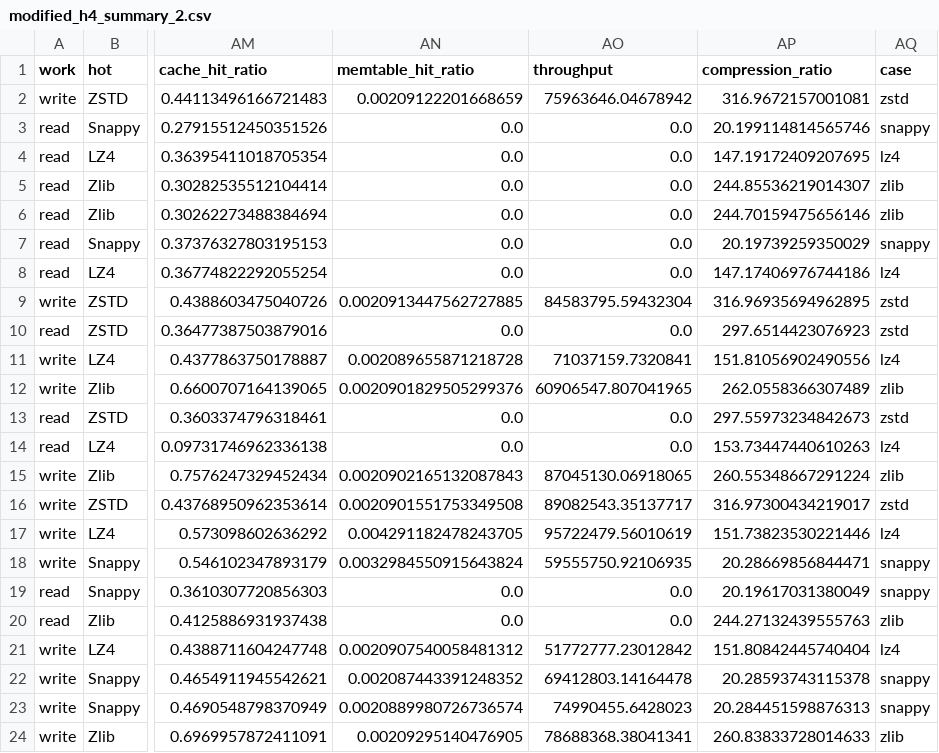
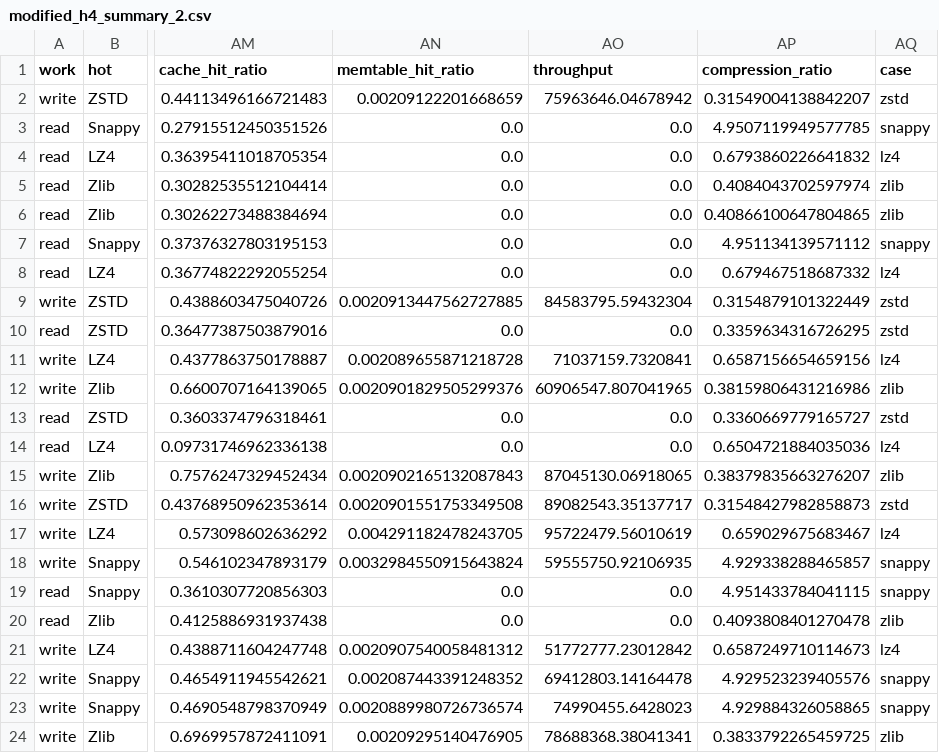
Before and after one commit to yrc00/opensource_sw_analysis, a CSV file: Lab3/modified_h4_summary_2.csv, drawn as a sheet; only a part is shown, gaps mark what is left out; the diff names each change by its address in the sheet, - before the commit and + after, or states it on an @@ line.

```diff
--- a/Lab3/modified_h4_summary_2.csv
+++ b/Lab3/modified_h4_summary_2.csv
-AP2 (compression_ratio): 316.9672157001081
+AP2 (compression_ratio): 0.31549004138842207
-AP3 (compression_ratio): 20.199114814565746
+AP3 (compression_ratio): 4.9507119949577785
-AP4 (compression_ratio): 147.19172409207695
+AP4 (compression_ratio): 0.6793860226641832
-AP5 (compression_ratio): 244.85536219014307
+AP5 (compression_ratio): 0.4084043702597974
-AP6 (compression_ratio): 244.70159475656146
+AP6 (compression_ratio): 0.40866100647804865
-AP7 (compression_ratio): 20.19739259350029
+AP7 (compression_ratio): 4.951134139571112
-AP8 (compression_ratio): 147.17406976744186
+AP8 (compression_ratio): 0.679467518687332
-AP9 (compression_ratio): 316.96935694962895
+AP9 (compression_ratio): 0.3154879101322449
-AP10 (compression_ratio): 297.6514423076923
+AP10 (compression_ratio): 0.3359634316726295
-AP11 (compression_ratio): 151.81056902490556
+AP11 (compression_ratio): 0.6587156654659156
-AP12 (compression_ratio): 262.0558366307489
+AP12 (compression_ratio): 0.38159806431216986
-AP13 (compression_ratio): 297.55973234842673
+AP13 (compression_ratio): 0.3360669779165727
-AP14 (compression_ratio): 153.73447440610263
+AP14 (compression_ratio): 0.6504721884035036
-AP15 (compression_ratio): 260.55348667291224
+AP15 (compression_ratio): 0.38379835663276207
-AP16 (compression_ratio): 316.97300434219017
+AP16 (compression_ratio): 0.31548427982858873
-AP17 (compression_ratio): 151.73823530221446
+AP17 (compression_ratio): 0.659029675683467
-AP18 (compression_ratio): 20.28669856844471
+AP18 (compression_ratio): 4.929338288465857
-AP19 (compression_ratio): 20.19617031380049
+AP19 (compression_ratio): 4.951433784041115
-AP20 (compression_ratio): 244.27132439555763
+AP20 (compression_ratio): 0.4093808401270478
-AP21 (compression_ratio): 151.80842445740404
+AP21 (compression_ratio): 0.6587249710114673
-AP22 (compression_ratio): 20.28593743115378
+AP22 (compression_ratio): 4.929523239405576
-AP23 (compression_ratio): 20.284451598876313
+AP23 (compression_ratio): 4.929884326058865
-AP24 (compression_ratio): 260.83833728014633
+AP24 (compression_ratio): 0.3833792265459725
```
Also changed, not shown: Lab3/modified_h4_summary.csv, 5 other files.
